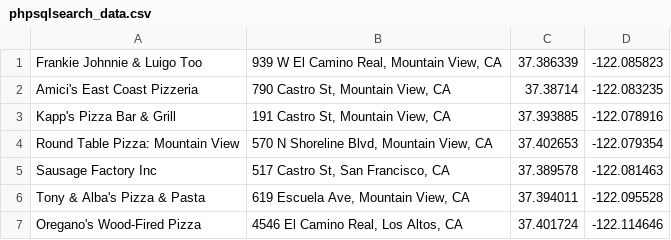
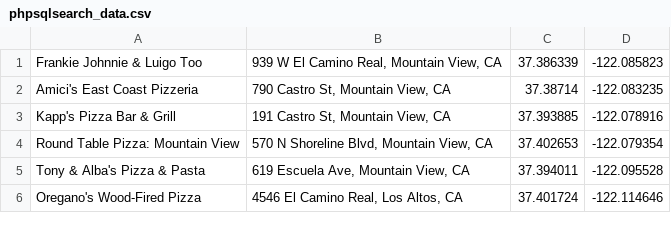
Before and after one commit to saravanarajan/gmaps-samples, a CSV file: articles-phpsqlsearch/phpsqlsearch_data.csv, drawn as a sheet; only a part is shown.

Commit message:
Removing sausage factory

```diff
--- a/articles-phpsqlsearch/phpsqlsearch_data.csv
+++ b/articles-phpsqlsearch/phpsqlsearch_data.csv
@@ -4,3 +4,2 @@ Kapp's Pizza Bar & Grill,"191 Castro St, Mountain View, CA",37.393885,-122.07891
 Round Table Pizza: Mountain View,"570 N Shoreline Blvd, Mountain View, CA",37.402653,-122.079354
-Sausage Factory Inc,"517 Castro St, San Francisco, CA",37.389578,-122.081463
 Tony & Alba's Pizza & Pasta,"619 Escuela Ave, Mountain View, CA",37.394011,-122.095528
```
Also changed, not shown: 2 other files.
